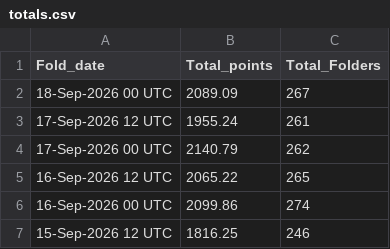
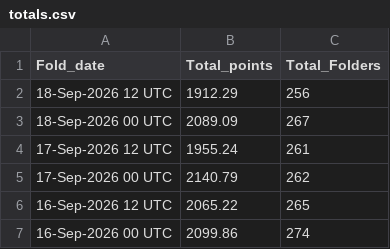
Before and after one commit to malkaroy-vrrp/bananocalculator, a CSV file: scrapes/totals.csv, drawn as a sheet; only a part is shown; the shorter side is filled out with more unchanged rows; the diff names each change by its address in the sheet, - before the commit and + after, or states it on an @@ line.

```diff
--- a/scrapes/totals.csv
+++ b/scrapes/totals.csv
+row 2: 18-Sep-2026 12 UTC | 1912.29 | 256
```
Also changed, not shown: scrapes/latest.csv.
